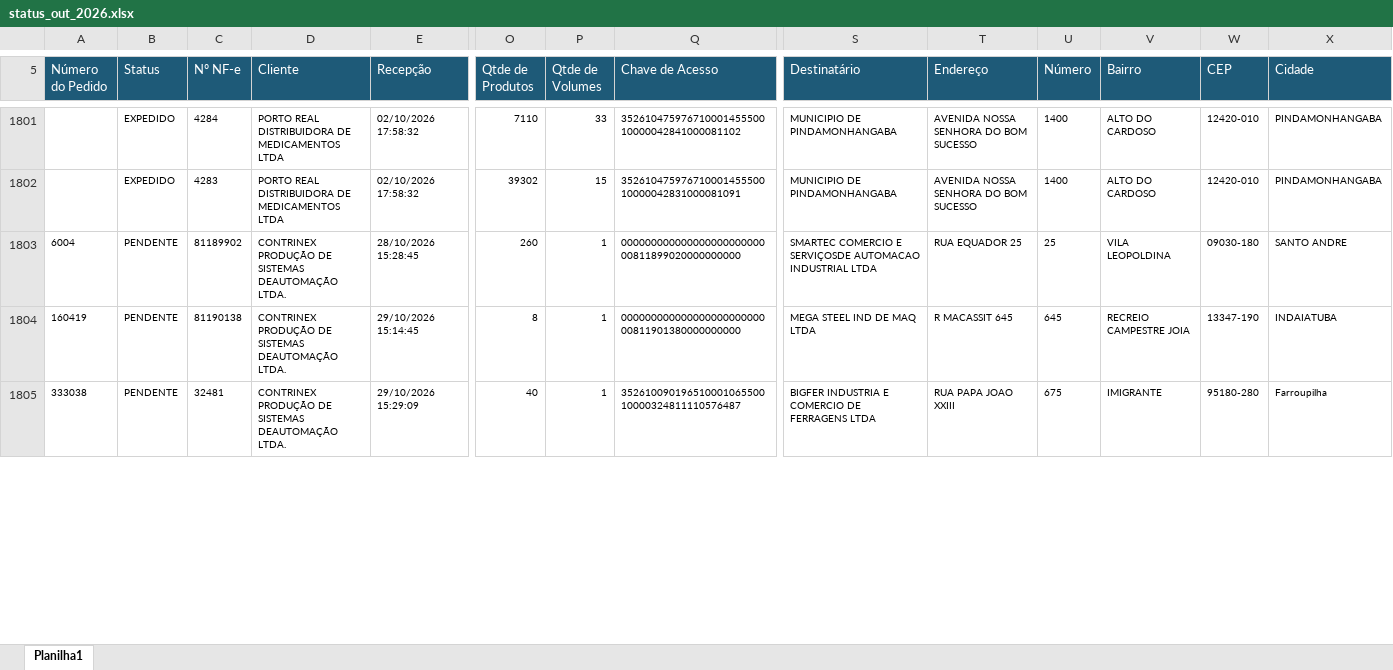
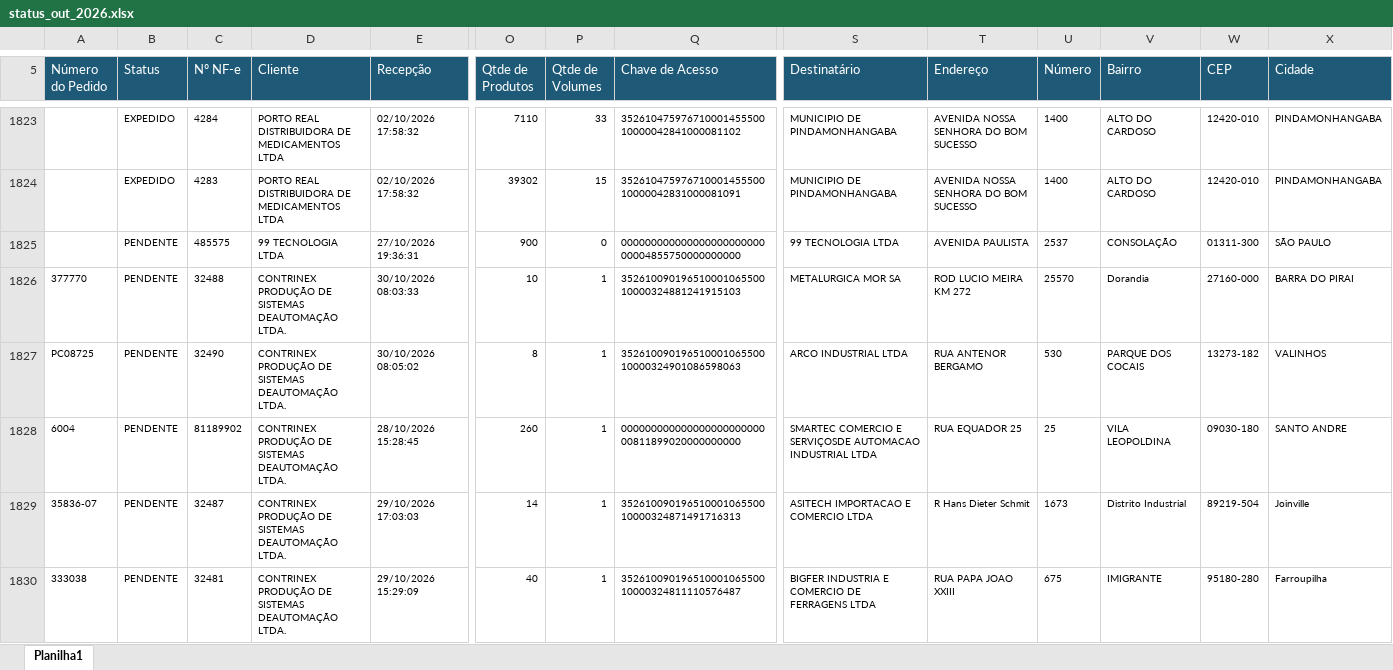
Before and after one commit to phdev2024/dashboard_operacao, an Excel workbook: data/status_saida/operacional/status_out_2026.xlsx, sheet Planilha1, drawn as a sheet; only a part is shown, gaps mark what is left out; values as stored, in another font and other column widths than the file's, no borders; removed rows and columns are numbered as before the commit, all else as after; rows hold the shown columns only; the diff covers the shown part only; the diff names each change by its address in the sheet, - before the commit and + after, or states it on an @@ line.

Commit message:
auto: atualiza base operacional via atalho

```diff
--- a/data/status_saida/operacional/status_out_2026.xlsx (sheet Planilha1)
+++ b/data/status_saida/operacional/status_out_2026.xlsx (sheet Planilha1)
@@ row 1807 moved to row 1825: PENDENTE @@
+row 1826: 377770 | PENDENTE | 32488 | CONTRINEX PRODUÇÃO DE SISTEMAS DEAUTOMAÇÃO LTDA. | 30/10/2026 08:03:33 | 10 | 1 | 35261009019651000106550010000324881241915103 | METALURGICA MOR SA | ROD LUCIO MEIRA KM 272 | 25570 | Dorandia | 27160-000 | BARRA DO PIRAI
+row 1827: PC08725 | PENDENTE | 32490 | CONTRINEX PRODUÇÃO DE SISTEMAS DEAUTOMAÇÃO LTDA. | 30/10/2026 08:05:02 | 8 | 1 | 35261009019651000106550010000324901086598063 | ARCO INDUSTRIAL LTDA | RUA ANTENOR BERGAMO | 530 | PARQUE DOS COCAIS | 13273-182 | VALINHOS
-row 1804: 160419 | PENDENTE | 81190138 | CONTRINEX PRODUÇÃO DE SISTEMAS DEAUTOMAÇÃO LTDA. | 29/10/2026 15:14:45 | 8 | 1 | 00000000000000000000000000811901380000000000 | MEGA STEEL IND DE MAQ LTDA | R MACASSIT 645 | 645 | RECREIO CAMPESTRE JOIA | 13347-190 | INDAIATUBA
+row 1829: 35836-07 | PENDENTE | 32487 | CONTRINEX PRODUÇÃO DE SISTEMAS DEAUTOMAÇÃO LTDA. | 29/10/2026 17:03:03 | 14 | 1 | 35261009019651000106550010000324871491716313 | ASITECH IMPORTACAO E COMERCIO LTDA | R Hans Dieter Schmit | 1673 | Distrito Industrial | 89219-504 | Joinville
```
Also changed, not shown: 36 added rows, 16 removed rows, 292 moved rows and 29 edited cells elsewhere in this sheet.
